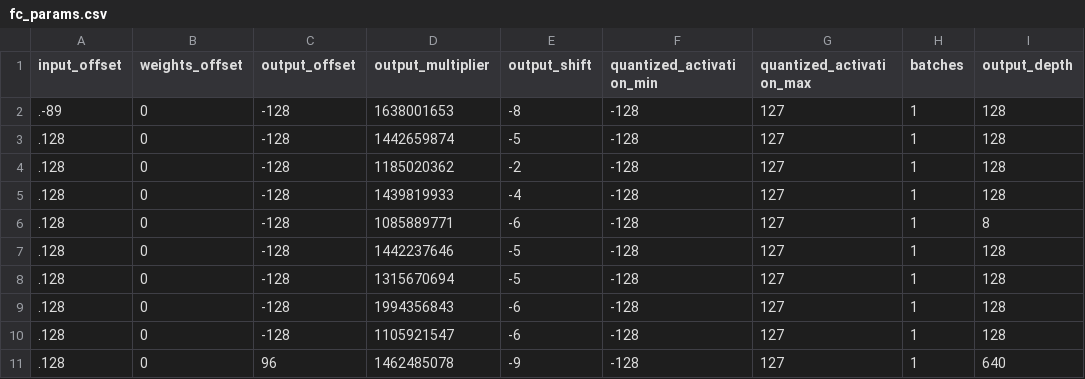
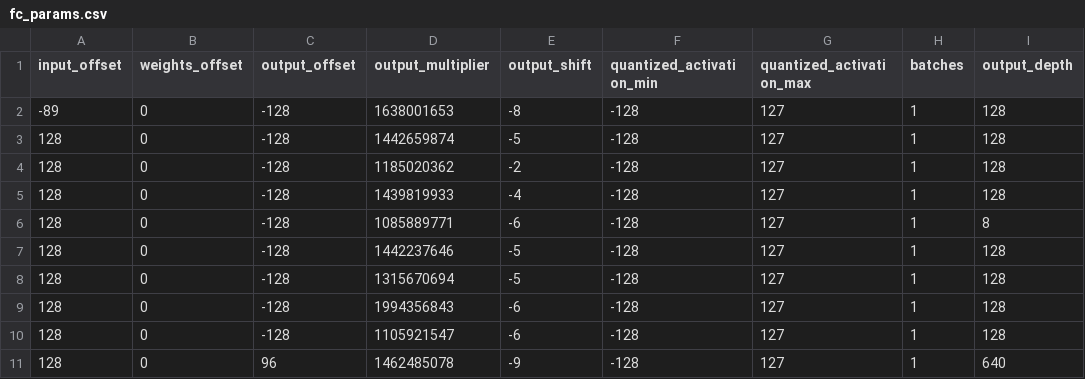
Before and after one commit to youju26/CFU-Playground-Fork, a CSV file: proj/accel_adti8/profiling/fc_params.csv, drawn as a sheet; only a part is shown; the diff names each change by its address in the sheet, - before the commit and + after, or states it on an @@ line.

Commit message:
accel/adt: Changed layout of CSV

```diff
--- a/proj/accel_adti8/profiling/fc_params.csv
+++ b/proj/accel_adti8/profiling/fc_params.csv
-A2 (input_offset): .-89
+A2 (input_offset): -89
-A3:A11 (input_offset): .128
+A3:A11 (input_offset): 128
```
